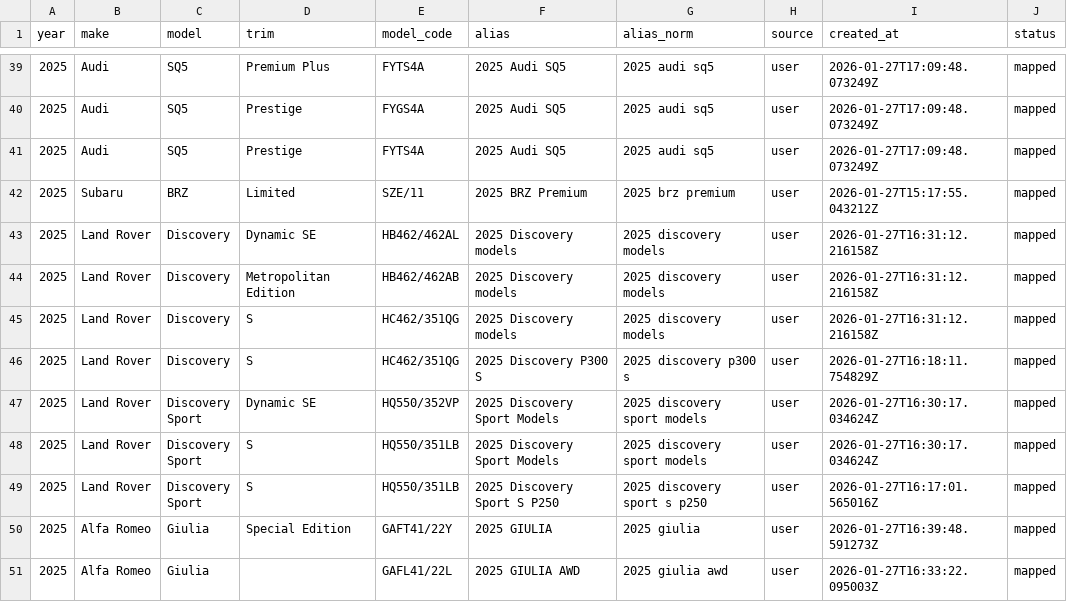
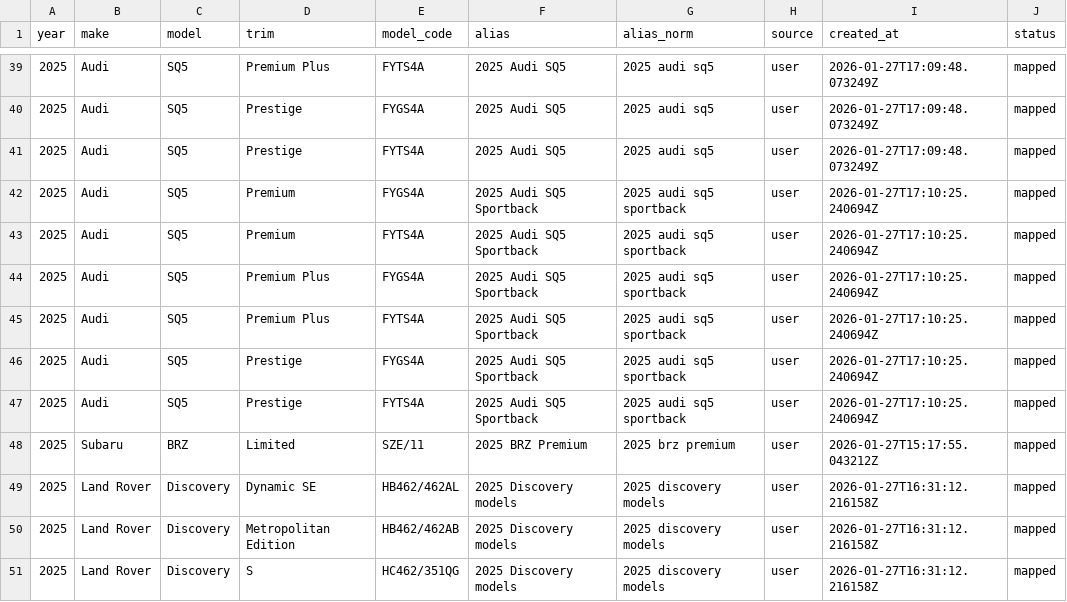
Before and after one commit to klb-text/map, a CSV file: Aliases.csv, drawn as a sheet; only a part is shown, gaps mark what is left out; the shorter side is filled out with more unchanged rows.

Commit message:
chore(mappings): upsert 6 row(s) via AFF UI - 1769533825.4772623

```diff
--- a/Aliases.csv
+++ b/Aliases.csv
@@ -41,2 +41,8 @@ year,make,model,trim,model_code,alias,alias_norm,source,created_at,status
 2025,Audi,SQ5,Prestige,FYTS4A,2025 Audi SQ5,2025 audi sq5,user,2026-01-27T17:09:48.073249Z,mapped
+2025,Audi,SQ5,Premium,FYGS4A,2025 Audi SQ5 Sportback,2025 audi sq5 sportback,user,2026-01-27T17:10:25.240694Z,mapped
+2025,Audi,SQ5,Premium,FYTS4A,2025 Audi SQ5 Sportback,2025 audi sq5 sportback,user,2026-01-27T17:10:25.240694Z,mapped
+2025,Audi,SQ5,Premium Plus,FYGS4A,2025 Audi SQ5 Sportback,2025 audi sq5 sportback,user,2026-01-27T17:10:25.240694Z,mapped
+2025,Audi,SQ5,Premium Plus,FYTS4A,2025 Audi SQ5 Sportback,2025 audi sq5 sportback,user,2026-01-27T17:10:25.240694Z,mapped
+2025,Audi,SQ5,Prestige,FYGS4A,2025 Audi SQ5 Sportback,2025 audi sq5 sportback,user,2026-01-27T17:10:25.240694Z,mapped
+2025,Audi,SQ5,Prestige,FYTS4A,2025 Audi SQ5 Sportback,2025 audi sq5 sportback,user,2026-01-27T17:10:25.240694Z,mapped
 2025,Subaru,BRZ,Limited,SZE/11,2025 BRZ Premium,2025 brz premium,user,2026-01-27T15:17:55.043212Z,mapped
```
